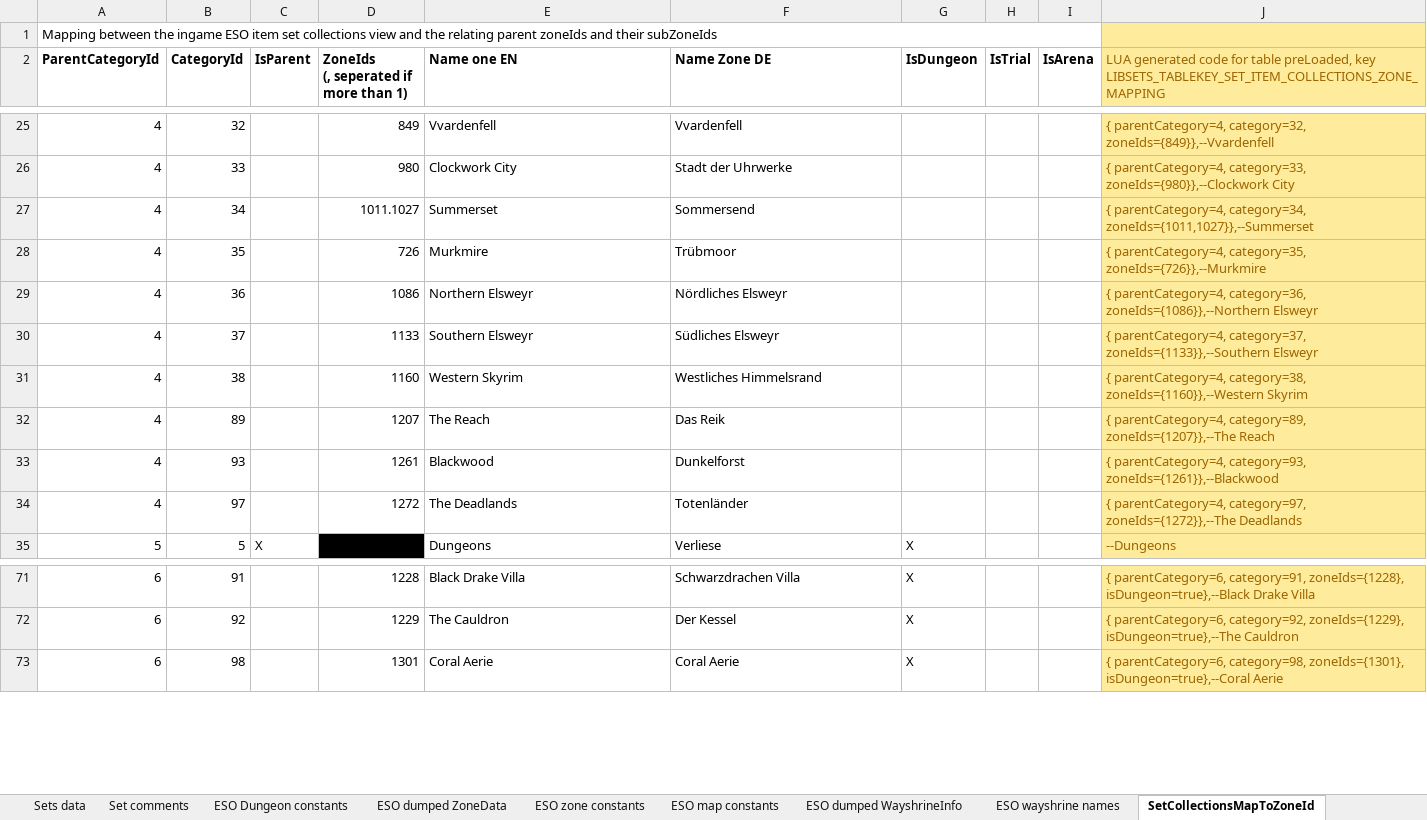
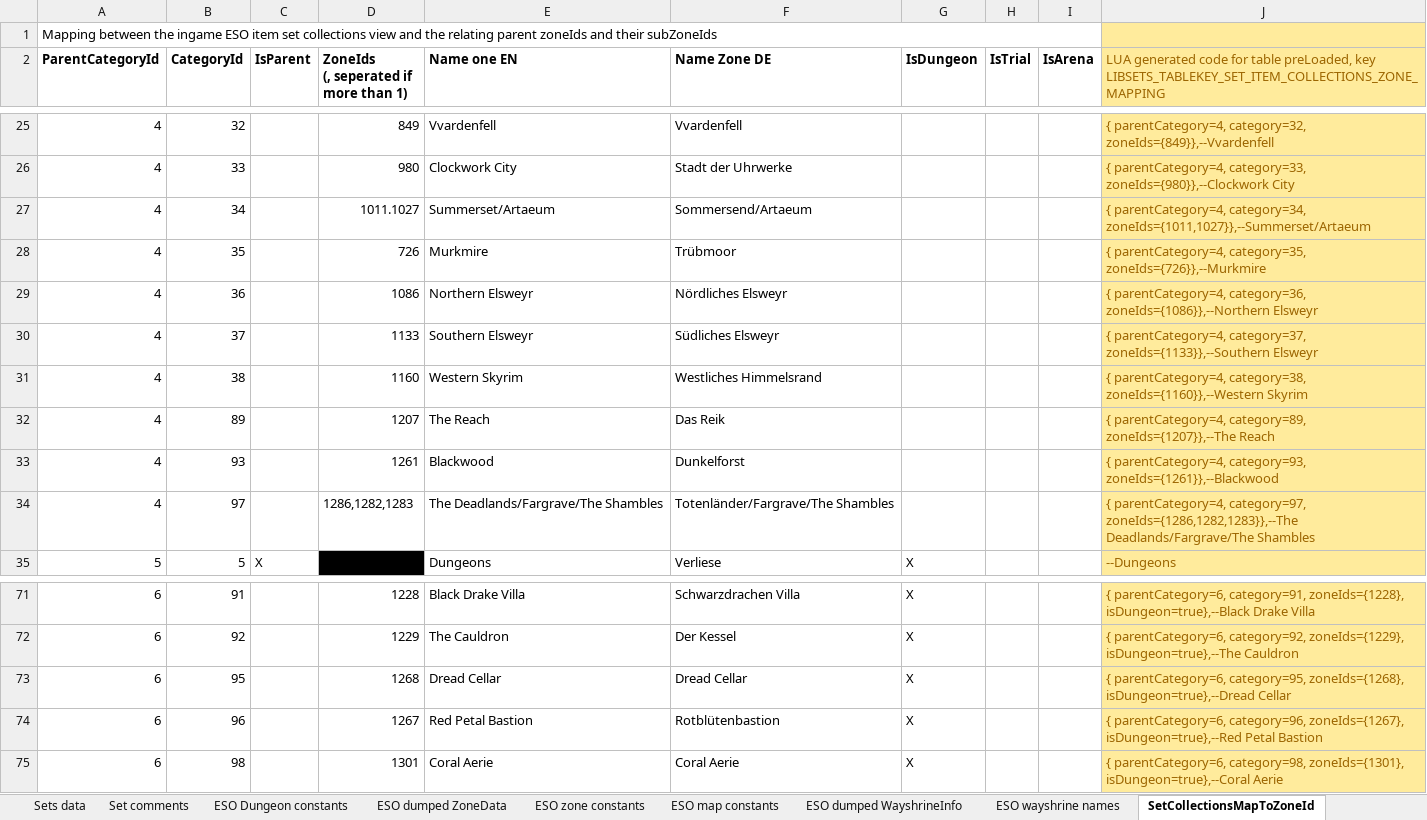
Before and after one commit to Baertram/LibSets, an Excel workbook: LibSets/LibSets_SetData.xlsx, sheet SetCollectionsMapToZoneId, drawn as a sheet; only a part is shown, gaps mark what is left out; values as stored, in another font and other column widths than the file's, no borders; the diff names each change by its address in the sheet, - before the commit and + after, or states it on an @@ line.

Commit message:
-Fixed missing DLC dungeons Red petal bastion and Dread Cellar in lookup tableof the set item collections -Fixed set entries of zoneId "The Deadlands" which took the zoneId of Blackwoods Deadlands instead

```diff
--- a/LibSets/LibSets_SetData.xlsx (sheet SetCollectionsMapToZoneId)
+++ b/LibSets/LibSets_SetData.xlsx (sheet SetCollectionsMapToZoneId)
-E27 (Name one EN): Summerset
+E27 (Name one EN): Summerset/Artaeum
-F27 (Name Zone DE): Sommersend
+F27 (Name Zone DE): Sommersend/Artaeum
-J27: …parentCategory=4, category=34, zoneIds={1011,1027}},--Summerset
+J27: …parentCategory=4, category=34, zoneIds={1011,1027}},--Summerset/Artaeum
-D34: 1272
+D34: 1286,1282,1283
-E34 (Name one EN): The Deadlands
+E34 (Name one EN): The Deadlands/Fargrave/The Shambles
-F34 (Name Zone DE): Totenländer
+F34 (Name Zone DE): Totenländer/Fargrave/The Shambles
-J34: …parentCategory=4, category=97, zoneIds={1272}},--The Deadlands
+J34: …parentCategory=4, category=97, zoneIds={1286,1282,1283}},--The Deadlands/Fargrave/The Shambles
+row 73: 6 | 95 |  | 1268 | Dread Cellar | Dread Cellar | X |  |  | { parentCategory=6, category=95, zoneIds={1268}, isDungeon=true},--Dread Cellar
+row 74: 6 | 96 |  | 1267 | Red Petal Bastion | Rotblütenbastion | X |  |  | { parentCategory=6, category=96, zoneIds={1267}, isDungeon=true},--Red Petal Bastion
```
Also changed, not shown: sheet Sets data, sheet ESO zone constants, 1 other file.
